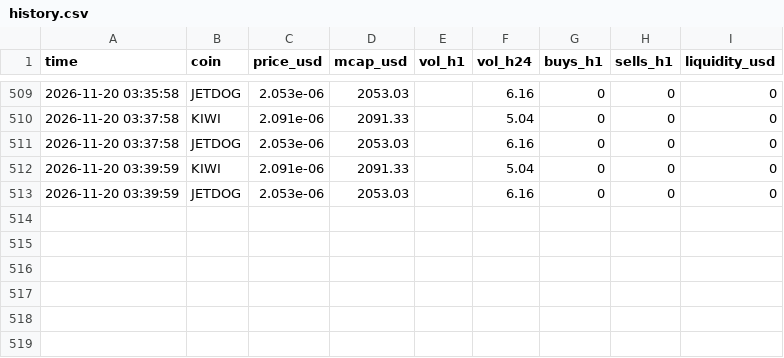
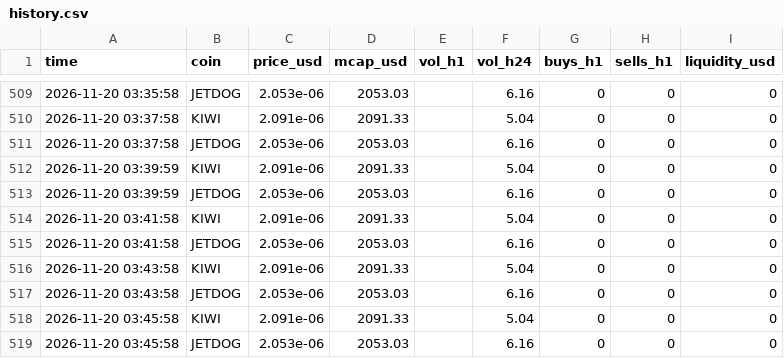
Before and after one commit to marion2702/coin-tracker, a CSV file: history.csv, drawn as a sheet; only a part is shown, gaps mark what is left out; the diff names each change by its address in the sheet, - before the commit and + after, or states it on an @@ line.

```diff
--- a/history.csv
+++ b/history.csv
+row 514: 2026-11-20 03:41:58 | KIWI | 2.091e-06 | 2091.33 |  | 5.04 | 0 | 0 | 0
+row 515: 2026-11-20 03:41:58 | JETDOG | 2.053e-06 | 2053.03 |  | 6.16 | 0 | 0 | 0
+row 516: 2026-11-20 03:43:58 | KIWI | 2.091e-06 | 2091.33 |  | 5.04 | 0 | 0 | 0
+row 517: 2026-11-20 03:43:58 | JETDOG | 2.053e-06 | 2053.03 |  | 6.16 | 0 | 0 | 0
+row 518: 2026-11-20 03:45:58 | KIWI | 2.091e-06 | 2091.33 |  | 5.04 | 0 | 0 | 0
+row 519: 2026-11-20 03:45:58 | JETDOG | 2.053e-06 | 2053.03 |  | 6.16 | 0 | 0 | 0
```
Also changed, not shown: scanner_alerts.csv, 2 other files.
